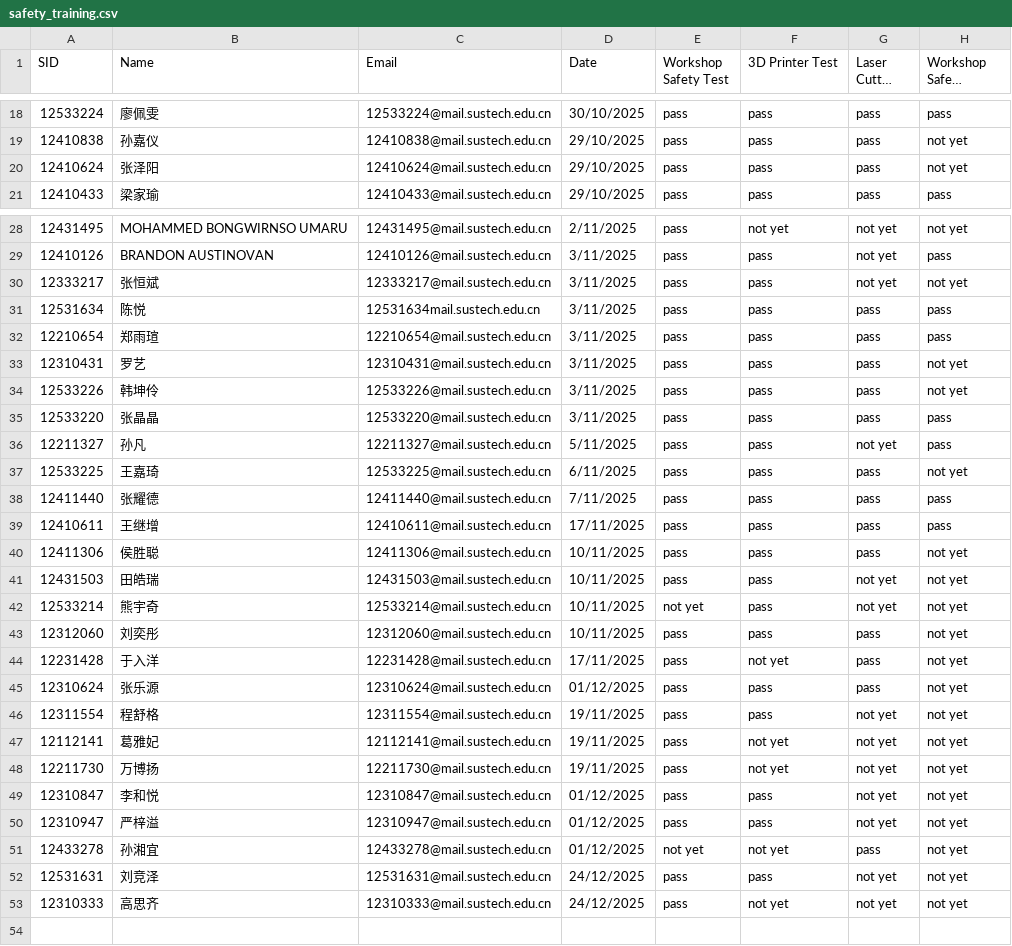
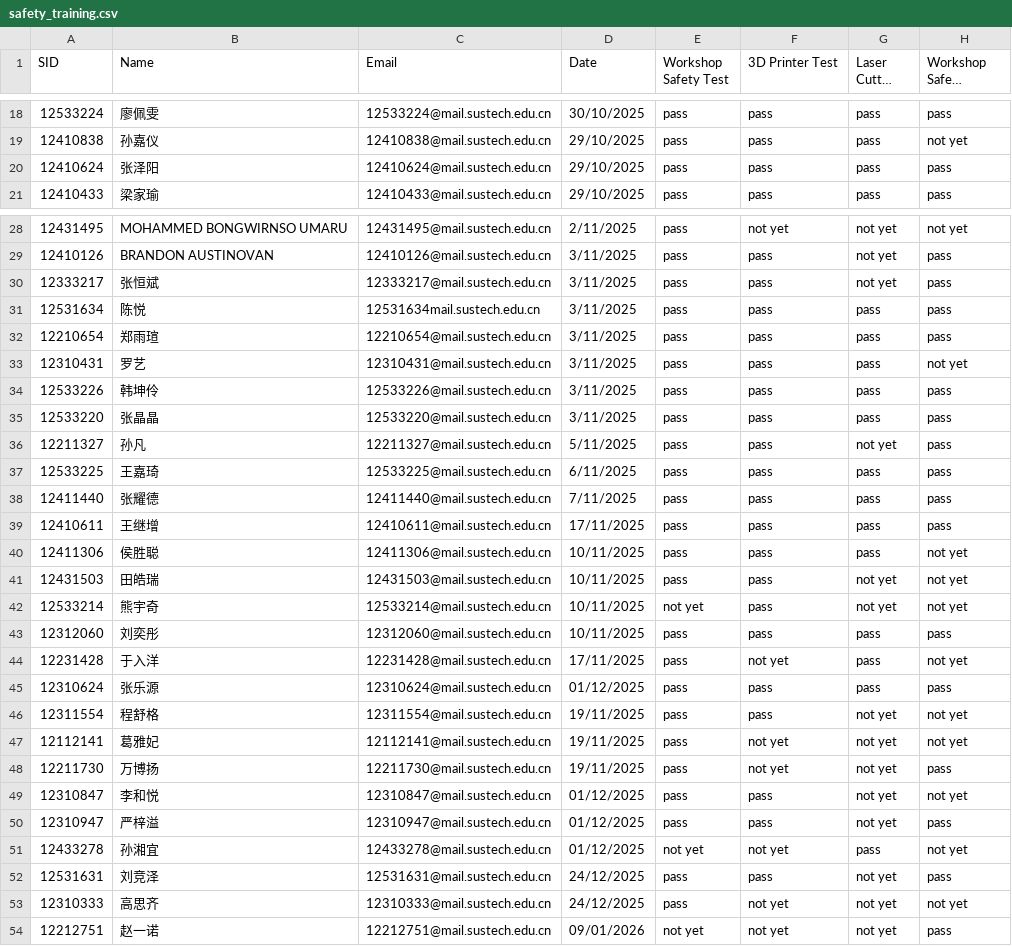
Before and after one commit to Immersive-Design-Group/SD-Workshop-Website, a CSV file: Data_collect/safety_training.csv, drawn as a sheet; only a part is shown, gaps mark what is left out; long unchanged cells end in …; the diff names each change by its address in the sheet, - before the commit and + after, or states it on an @@ line.

Commit message:
Update safety_training.csv

```diff
--- a/Data_collect/safety_training.csv
+++ b/Data_collect/safety_training.csv
-H20 (Workshop Safety Pledge): not yet
+H20 (Workshop Safety Pledge): pass
-H30 (Workshop Safety Pledge): not yet
+H30 (Workshop Safety Pledge): pass
-H34 (Workshop Safety Pledge): not yet
+H34 (Workshop Safety Pledge): pass
-H37 (Workshop Safety Pledge): not yet
+H37 (Workshop Safety Pledge): pass
-H43 (Workshop Safety Pledge): not yet
+H43 (Workshop Safety Pledge): pass
-H45 (Workshop Safety Pledge): not yet
+H45 (Workshop Safety Pledge): pass
-H48 (Workshop Safety Pledge): not yet
+H48 (Workshop Safety Pledge): pass
-H50 (Workshop Safety Pledge): not yet
+H50 (Workshop Safety Pledge): pass
-H52 (Workshop Safety Pledge): not yet
+H52 (Workshop Safety Pledge): pass
+row 54: 12212751 | 赵一诺 | 12212751@mail.sustech.edu.cn | 09/01/2026 | not yet | not yet | not yet | pass
```
